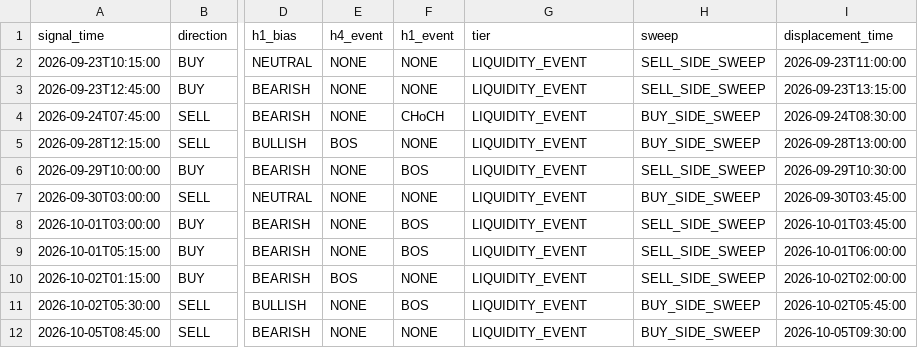
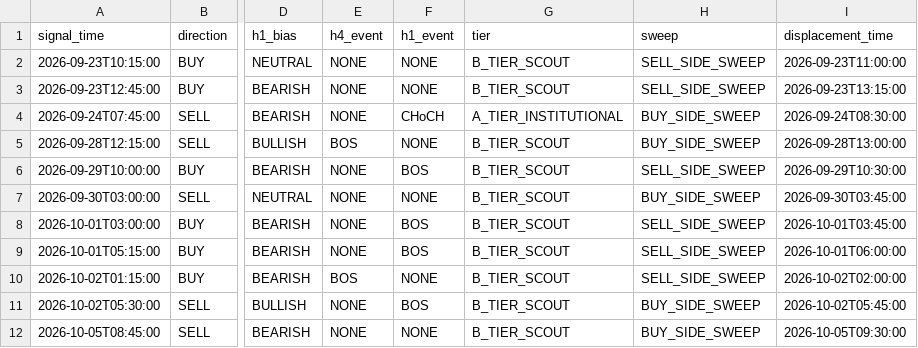
Before and after one commit to SnipGold/MsemwaFx, a CSV file: replay_candidates.csv, drawn as a sheet; only a part is shown, gaps mark what is left out; the diff names each change by its address in the sheet, - before the commit and + after, or states it on an @@ line.

Commit message:
Add GBPUSD replay results

```diff
--- a/replay_candidates.csv
+++ b/replay_candidates.csv
-G2:G3 (tier): LIQUIDITY_EVENT
+G2:G3 (tier): B_TIER_SCOUT
-G4 (tier): LIQUIDITY_EVENT
+G4 (tier): A_TIER_INSTITUTIONAL
-G5:G12 (tier): LIQUIDITY_EVENT
+G5:G12 (tier): B_TIER_SCOUT
```
Also changed, not shown: 1 other file.
